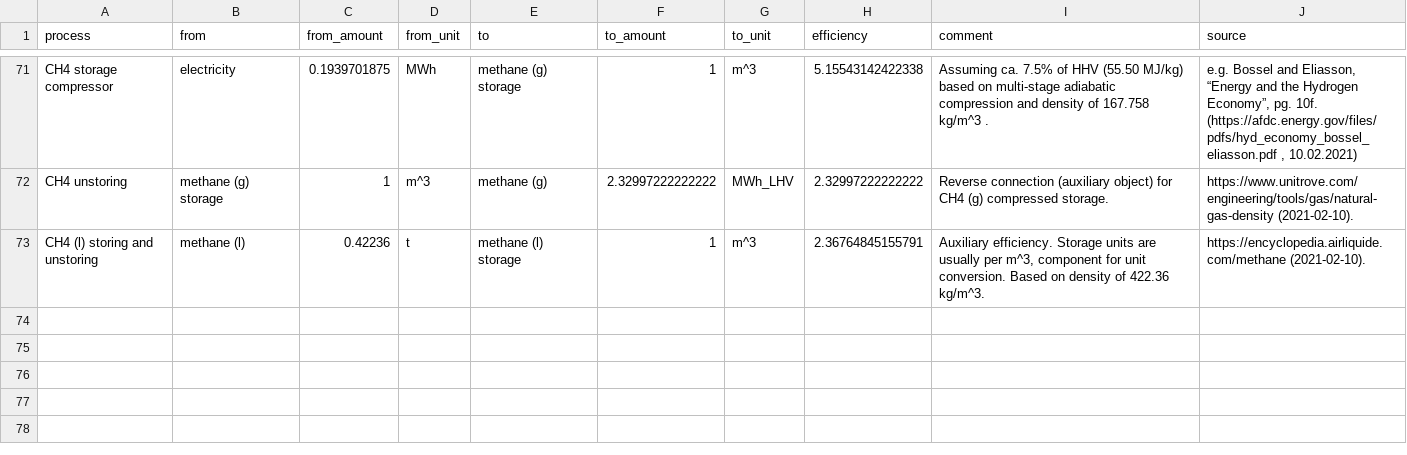
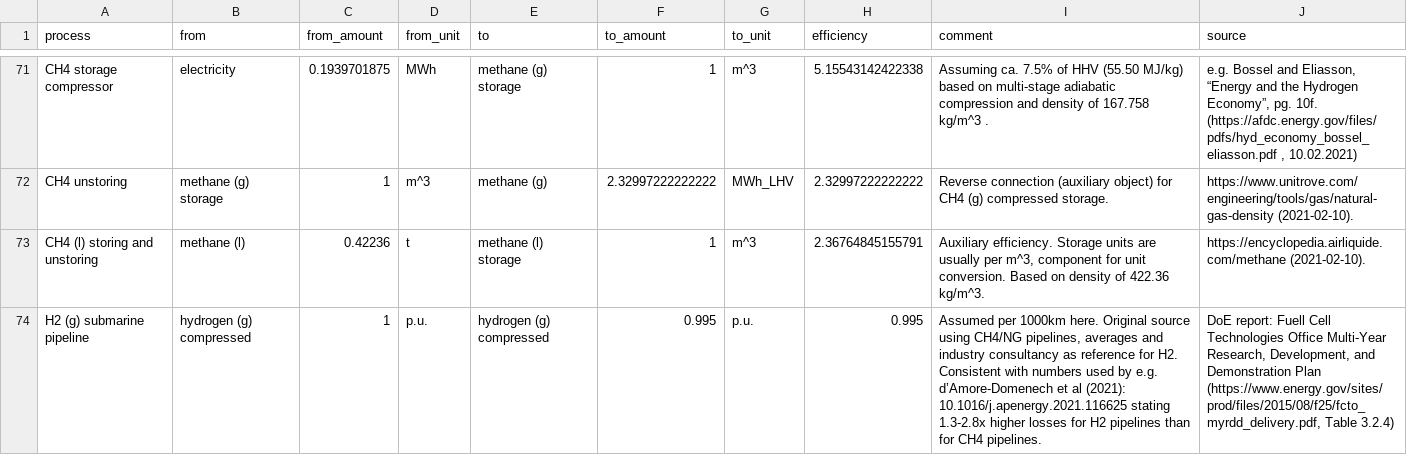
Before and after one commit to euronion/trace, a CSV file: data/efficiencies.csv, drawn as a sheet; only a part is shown, gaps mark what is left out; the diff covers the shown part only.

Commit message:
Update efficiencies for submarine pipelines.

```diff
--- a/data/efficiencies.csv
+++ b/data/efficiencies.csv
@@ -79 +79,3 @@ CH4 unstoring,methane (g) storage,1,m^3,methane (g),2.32997222222222,MWh_LHV,2.3
 CH4 (l) storing and unstoring,methane (l),0.42236,t,methane (l) storage,1,m^3,2.36764845155791,"Auxiliary efficiency. Storage units are usually per m^3, component for unit conversion. Based on density of  422.36 kg/m^3.",https://encyclopedia.airliquide.com/methane (2021-02-10).
+H2 (g) submarine pipeline,hydrogen (g) compressed,1,p.u.,hydrogen (g) compressed,0.995,p.u.,0.995,"Assumed per 1000km here. Original source using CH4/NG pipelines, averages and industry consultancy as reference for H2.
+Consistent with numbers used by e.g. d’Amore-Domenech et al (2021): 10.1016/j.apenergy.2021.116625 stating 1.3-2.8x higher losses for H2 pipelines than for CH4 pipelines.","DoE report: Fuell Cell Technologies Office Multi-Year Research, Development, and Demonstration Plan (https://www.energy.gov/sites/prod/files/2015/08/f25/fcto_myrdd_delivery.pdf, Table 3.2.4)"
```
Also changed, not shown: 1 added row and 1 edited cell elsewhere in this file.
